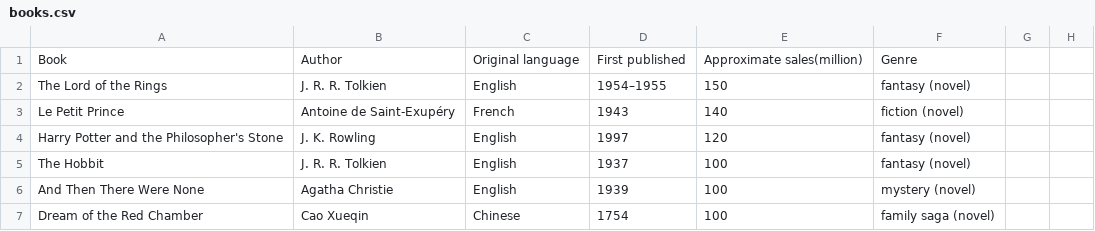
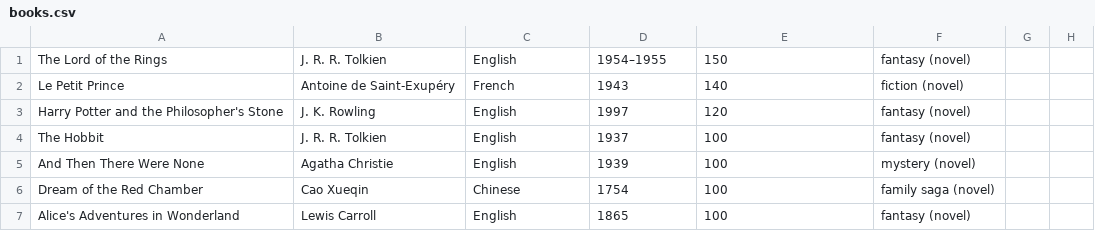
Before and after one commit to wiolaSzczepanik/BooksManager, a CSV file: src/main/resources/csv/books.csv, drawn as a sheet; only a part is shown; the shorter side is filled out with more unchanged rows.

Commit message:
create Book model in model package

```diff
--- a/src/main/resources/csv/books.csv
+++ b/src/main/resources/csv/books.csv
@@ -1,2 +1 @@
-Book,Author,Original language,First published,Approximate sales(million),Genre
 The Lord of the Rings,J. R. R. Tolkien,English,1954–1955,150,fantasy (novel)
```
Also changed, not shown: 1 other file.
